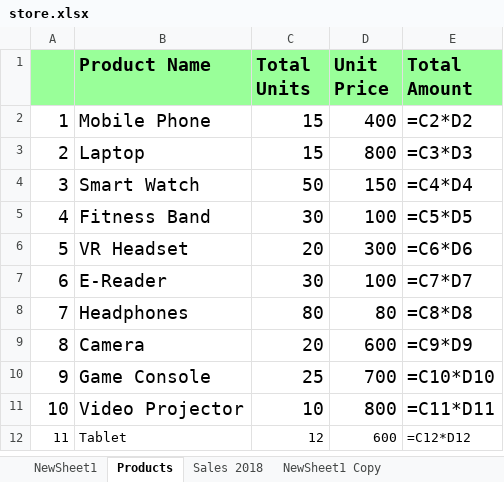
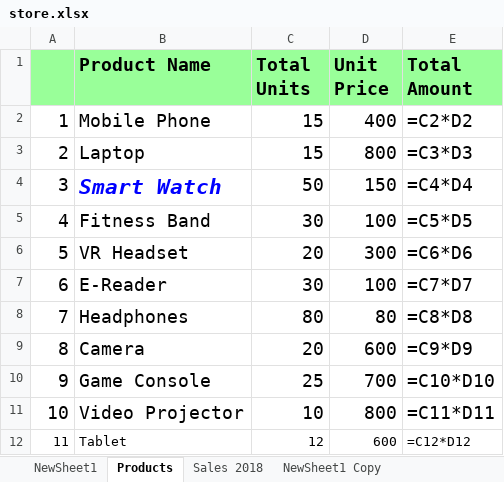
Before and after one commit to mpwdev/tmp-code-python, an Excel workbook: store.xlsx, sheet Products, drawn as a sheet; values as stored, in another font and other column widths than the file's, no borders; formulas without a stored value are shown as written; the diff names each change by its address in the sheet, - before the commit and + after, or states it on an @@ line.

Commit message:
excel modify styles

```diff
--- a/store.xlsx (sheet Products)
+++ b/store.xlsx (sheet Products)
@@ B4 bold: off → on, italic: off → on, text colour: black → #0000FF, text size: larger @@
```
Also changed, not shown: 1 other file.
